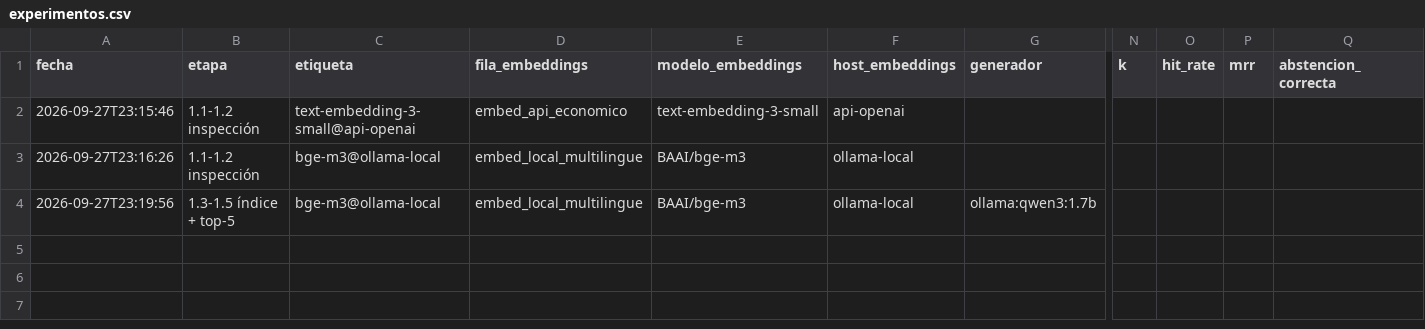
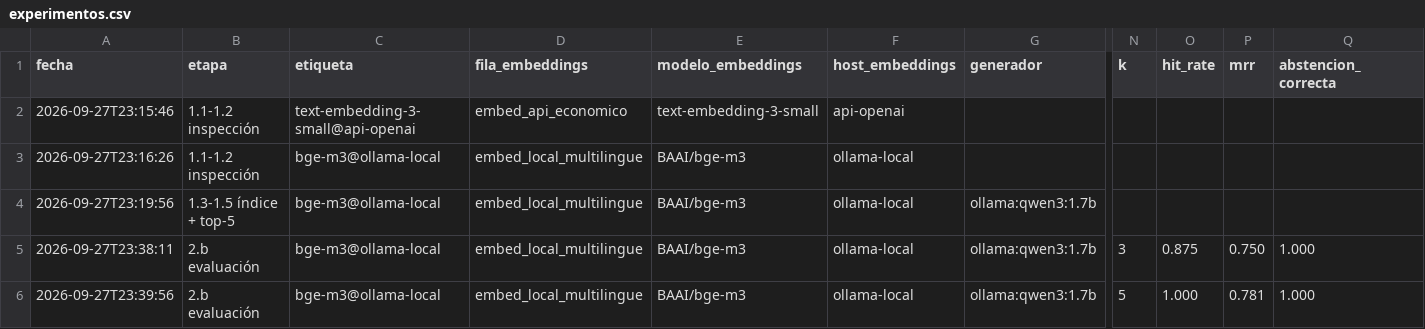
Before and after one commit to Pazzolo/Gen-Taller2, a CSV file: experimentos.csv, drawn as a sheet; only a part is shown, gaps mark what is left out; rows hold the shown columns only; the diff names each change by its address in the sheet, - before the commit and + after, or states it on an @@ line.

```diff
--- a/experimentos.csv
+++ b/experimentos.csv
+row 5: 2026-09-27T23:38:11 | 2.b evaluación | bge-m3@ollama-local | embed_local_multilingue | BAAI/bge-m3 | ollama-local | ollama:qwen3:1.7b | 3 | 0.875 | 0.750 | 1.000
+row 6: 2026-09-27T23:39:56 | 2.b evaluación | bge-m3@ollama-local | embed_local_multilingue | BAAI/bge-m3 | ollama-local | ollama:qwen3:1.7b | 5 | 1.000 | 0.781 | 1.000
```
Also changed, not shown: 3 other files.
